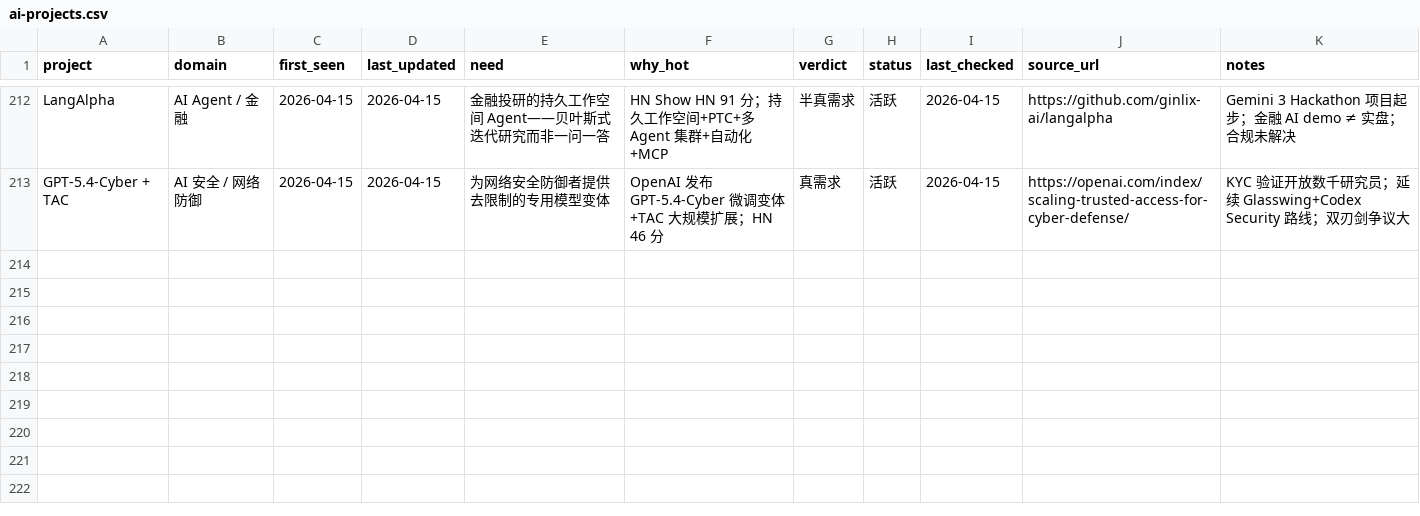
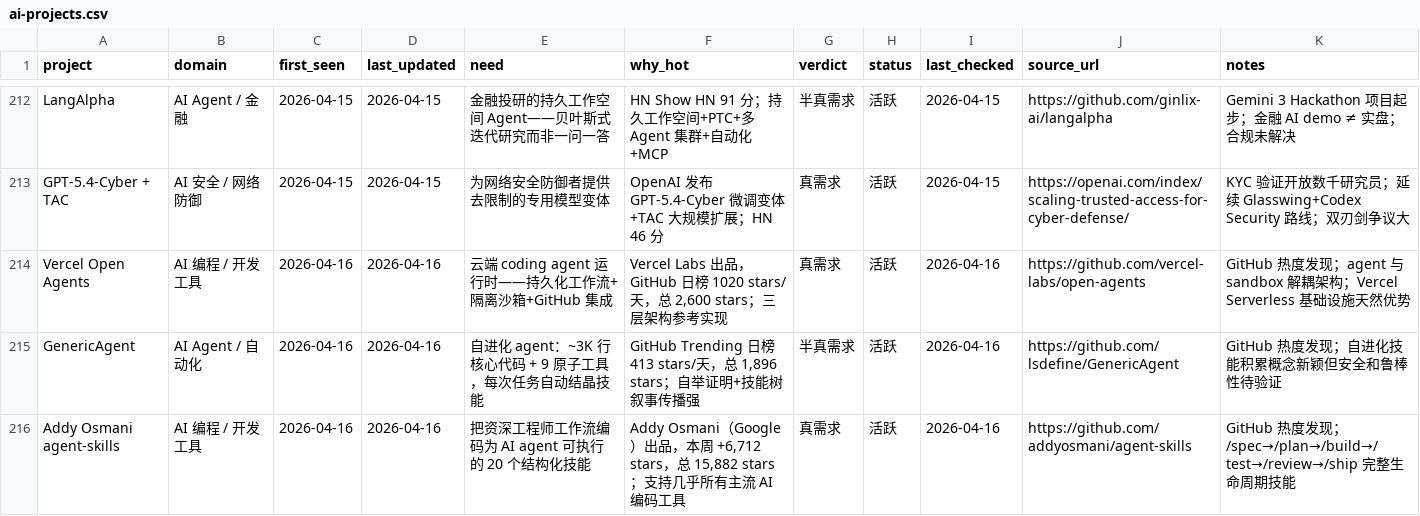
Before and after one commit to KuumaSan/AIProducts, a CSV file: tracking/ai-projects.csv, drawn as a sheet; only a part is shown, gaps mark what is left out; the diff names each change by its address in the sheet, - before the commit and + after, or states it on an @@ line.

Commit message:
Daily AI tracker update 2026-04-16

```diff
--- a/tracking/ai-projects.csv
+++ b/tracking/ai-projects.csv
+row 214: Vercel Open Agents | AI 编程 / 开发工具 | 2026-04-16 | 2026-04-16 | 云端 coding agent 运行时——持久化工作流+隔离沙箱+GitHub 集成 | Vercel Labs 出品，GitHub 日榜 1020 stars/天，总 2,600 stars；三层架构参考实现 | 真需求 | 活跃 | 2026-04-16 | https://github.com/vercel-labs/open-agents | GitHub 热度发现；agent 与 sandbox 解耦架构；Vercel Serverless 基础设施天然优势
+row 215: GenericAgent | AI Agent / 自动化 | 2026-04-16 | 2026-04-16 | 自进化 agent：~3K 行核心代码 + 9 原子工具，每次任务自动结晶技能 | GitHub Trending 日榜 413 stars/天，总 1,896 stars；自举证明+技能树叙事传播强 | 半真需求 | 活跃 | 2026-04-16 | https://github.com/lsdefine/GenericAgent | GitHub 热度发现；自进化技能积累概念新颖但安全和鲁棒性待验证
+row 216: Addy Osmani agent-skills | AI 编程 / 开发工具 | 2026-04-16 | 2026-04-16 | 把资深工程师工作流编码为 AI agent 可执行的 20 个结构化技能 | Addy Osmani（Google）出品，本周 +6,712 stars，总 15,882 stars；支持几乎所有主流 AI 编码工具 | 真需求 | 活跃 | 2026-04-16 | https://github.com/addyosmani/agent-skills | GitHub 热度发现；/spec→/plan→/build→/test→/review→/ship 完整生命周期技能
```
